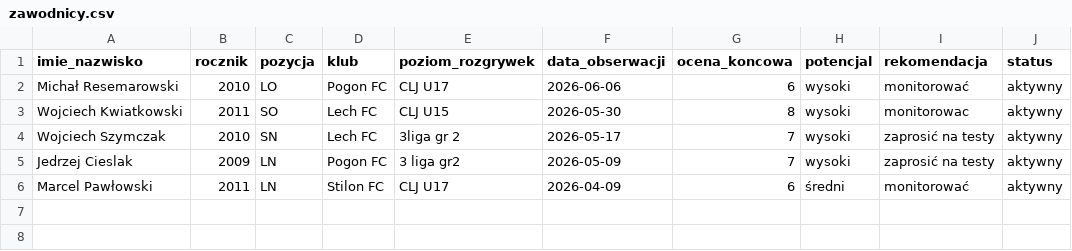
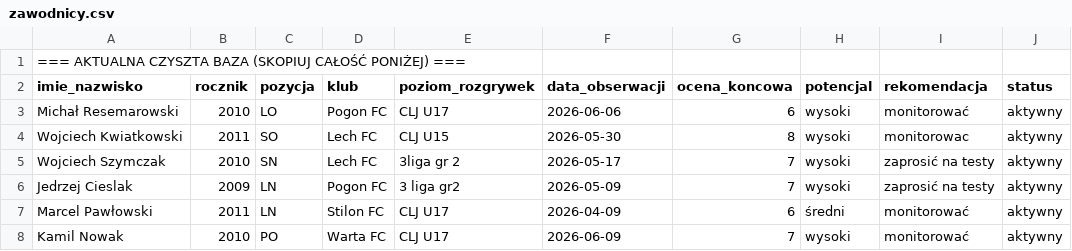
Before and after one commit to kowalczyk350/football-youth-scouting-framework, a CSV file: zawodnicy.csv, drawn as a sheet; the diff names each change by its address in the sheet, - before the commit and + after, or states it on an @@ line.

Commit message:
Update zawodnicy.csv

```diff
--- a/zawodnicy.csv
+++ b/zawodnicy.csv
+row 1: === AKTUALNA CZYSZTA BAZA (SKOPIUJ CAŁOŚĆ PONIŻEJ) ===
+row 8: Kamil Nowak | 2010 | PO | Warta FC | CLJ U17 | 2026-06-09 | 7 | wysoki | monitorować | aktywny
```
